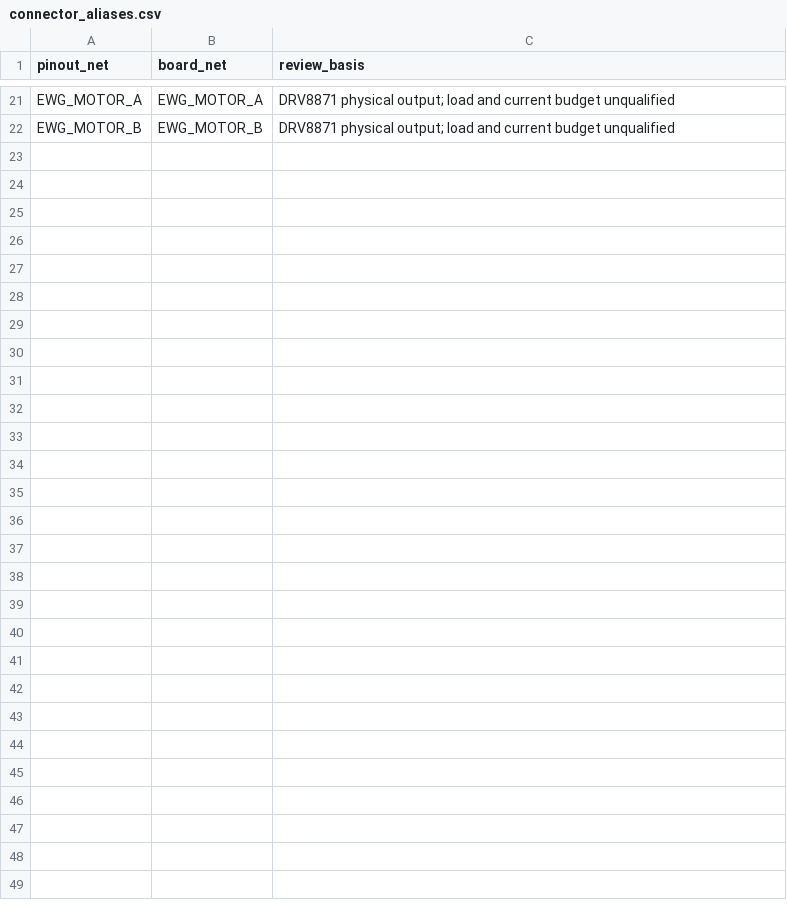
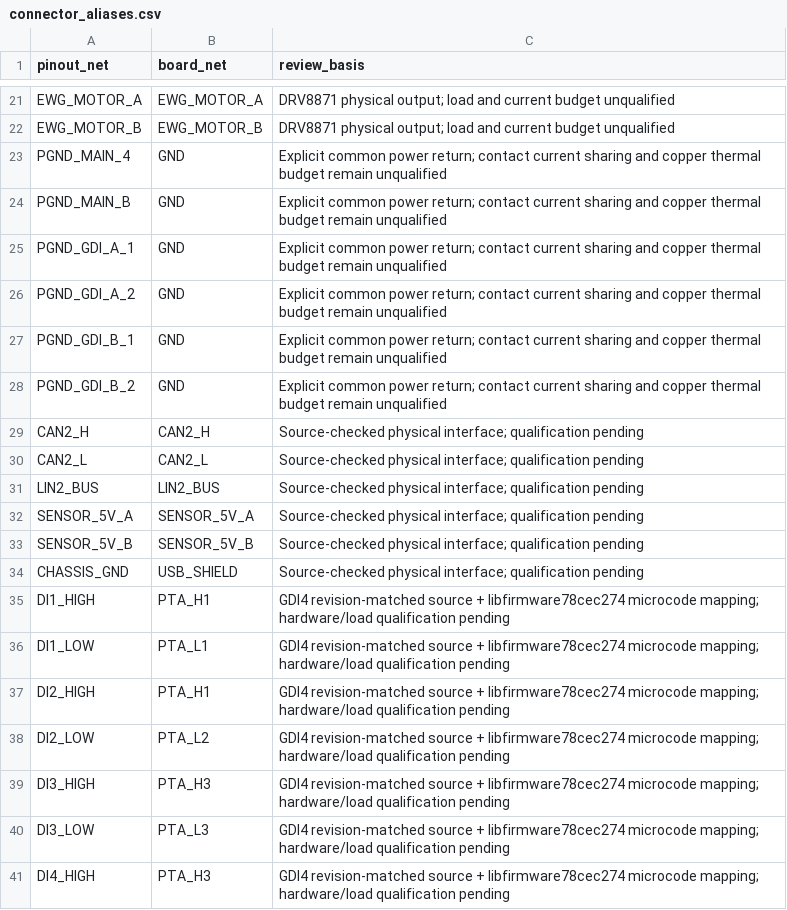
Before and after one commit to rakyury/rusefi-hardware, a CSV file: Power8GDI/hardware/design/board/connector_aliases.csv, drawn as a sheet; only a part is shown, gaps mark what is left out; the diff covers the shown part only; the diff names each change by its address in the sheet, - before the commit and + after, or states it on an @@ line.

```diff
--- a/Power8GDI/hardware/design/board/connector_aliases.csv
+++ b/Power8GDI/hardware/design/board/connector_aliases.csv
+row 23: PGND_MAIN_4 | GND | Explicit common power return; contact current sharing and copper thermal budget remain unqualified
+row 24: PGND_MAIN_B | GND | Explicit common power return; contact current sharing and copper thermal budget remain unqualified
+row 25: PGND_GDI_A_1 | GND | Explicit common power return; contact current sharing and copper thermal budget remain unqualified
+row 26: PGND_GDI_A_2 | GND | Explicit common power return; contact current sharing and copper thermal budget remain unqualified
+row 27: PGND_GDI_B_1 | GND | Explicit common power return; contact current sharing and copper thermal budget remain unqualified
+row 28: PGND_GDI_B_2 | GND | Explicit common power return; contact current sharing and copper thermal budget remain unqualified
+row 29: CAN2_H | CAN2_H | Source-checked physical interface; qualification pending
+row 30: CAN2_L | CAN2_L | Source-checked physical interface; qualification pending
+row 31: LIN2_BUS | LIN2_BUS | Source-checked physical interface; qualification pending
+row 32: SENSOR_5V_A | SENSOR_5V_A | Source-checked physical interface; qualification pending
+row 33: SENSOR_5V_B | SENSOR_5V_B | Source-checked physical interface; qualification pending
+row 34: CHASSIS_GND | USB_SHIELD | Source-checked physical interface; qualification pending
+row 35: DI1_HIGH | PTA_H1 | GDI4 revision-matched source + libfirmware78cec274 microcode mapping; hardware/load qualification pending
+row 36: DI1_LOW | PTA_L1 | GDI4 revision-matched source + libfirmware78cec274 microcode mapping; hardware/load qualification pending
+row 37: DI2_HIGH | PTA_H1 | GDI4 revision-matched source + libfirmware78cec274 microcode mapping; hardware/load qualification pending
+row 38: DI2_LOW | PTA_L2 | GDI4 revision-matched source + libfirmware78cec274 microcode mapping; hardware/load qualification pending
+row 39: DI3_HIGH | PTA_H3 | GDI4 revision-matched source + libfirmware78cec274 microcode mapping; hardware/load qualification pending
+row 40: DI3_LOW | PTA_L3 | GDI4 revision-matched source + libfirmware78cec274 microcode mapping; hardware/load qualification pending
+row 41: DI4_HIGH | PTA_H3 | GDI4 revision-matched source + libfirmware78cec274 microcode mapping; hardware/load qualification pending
```
Also changed, not shown: 13 added rows elsewhere in this file, Power8GDI/hardware/mcu_gpio_draft.csv, 23 other files.
